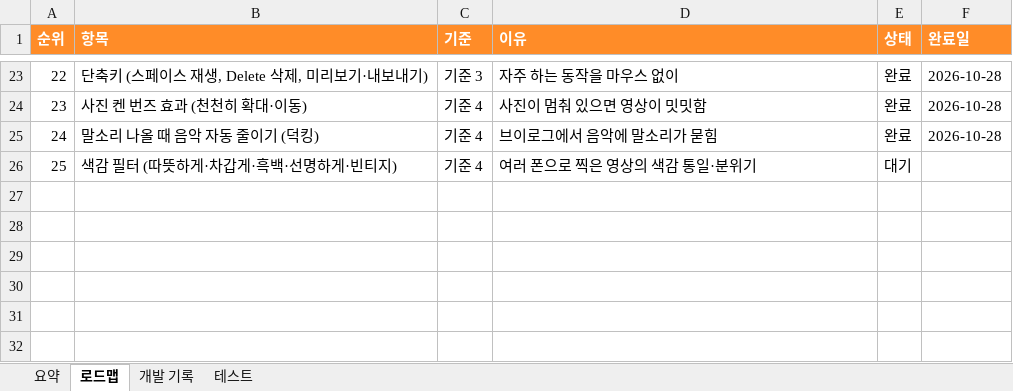
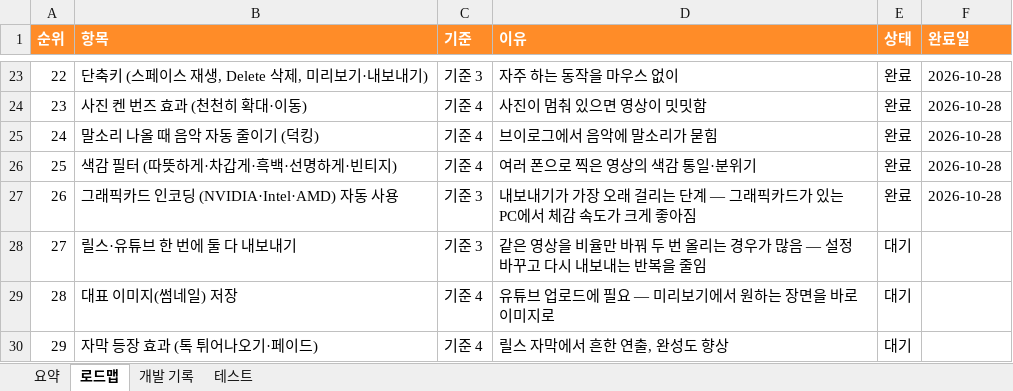
Before and after one commit to gvngjn/wonagv, an Excel workbook: video/DEVLOG.xlsx, sheet 로드맵, drawn as a sheet; only a part is shown, gaps mark what is left out; values as stored, in another font and other column widths than the file's, no borders; conditional formats and table styles not drawn; the diff names each change by its address in the sheet, - before the commit and + after, or states it on an @@ line.

```diff
--- a/video/DEVLOG.xlsx (sheet 로드맵)
+++ b/video/DEVLOG.xlsx (sheet 로드맵)
-E26 (상태): 대기
+E26 (상태): 완료
-F26 (완료일): (empty)
+F26 (완료일): 2026-10-28
+row 27: 26 | 그래픽카드 인코딩 (NVIDIA·Intel·AMD) 자동 사용 | 기준 3 | 내보내기가 가장 오래 걸리는 단계 — 그래픽카드가 있는 PC에서 체감 속도가 크게 좋아짐 | 완료 | 2026-10-28
+row 28: 27 | 릴스·유튜브 한 번에 둘 다 내보내기 | 기준 3 | 같은 영상을 비율만 바꿔 두 번 올리는 경우가 많음 — 설정 바꾸고 다시 내보내는 반복을 줄임 | 대기
+row 29: 28 | 대표 이미지(썸네일) 저장 | 기준 4 | 유튜브 업로드에 필요 — 미리보기에서 원하는 장면을 바로 이미지로 | 대기
+row 30: 29 | 자막 등장 효과 (톡 튀어나오기·페이드) | 기준 4 | 릴스 자막에서 흔한 연출, 완성도 향상 | 대기
```
Also changed, not shown: sheet 개발 기록, sheet 테스트, sheet 요약, formulas that keep their value, 11 other files.
